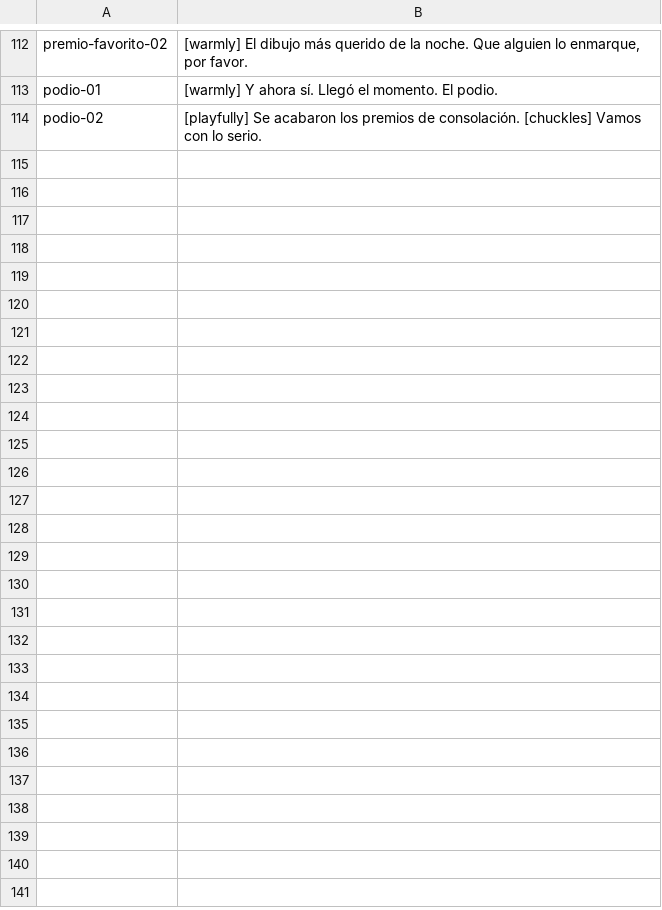
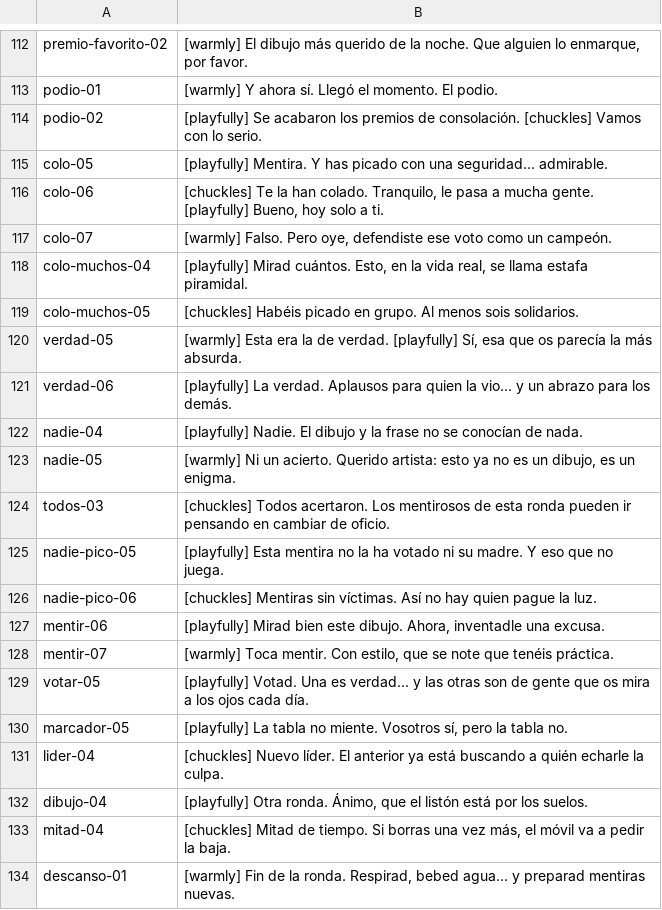
Before and after one commit to dalcrin-wq/Pintafarolas, a TSV file: audio/voz/guion.tsv, drawn as a sheet; only a part is shown, gaps mark what is left out; the diff covers the shown part only; the diff names each change by its address in the sheet, - before the commit and + after, or states it on an @@ line.

```diff
--- a/audio/voz/guion.tsv
+++ b/audio/voz/guion.tsv
+row 115: colo-05 | [playfully] Mentira. Y has picado con una seguridad... admirable.
+row 116: colo-06 | [chuckles] Te la han colado. Tranquilo, le pasa a mucha gente. [playfully] Bueno, hoy solo a ti.
+row 117: colo-07 | [warmly] Falso. Pero oye, defendiste ese voto como un campeón.
+row 118: colo-muchos-04 | [playfully] Mirad cuántos. Esto, en la vida real, se llama estafa piramidal.
+row 119: colo-muchos-05 | [chuckles] Habéis picado en grupo. Al menos sois solidarios.
+row 120: verdad-05 | [warmly] Esta era la de verdad. [playfully] Sí, esa que os parecía la más absurda.
+row 121: verdad-06 | [playfully] La verdad. Aplausos para quien la vio... y un abrazo para los demás.
+row 122: nadie-04 | [playfully] Nadie. El dibujo y la frase no se conocían de nada.
+row 123: nadie-05 | [warmly] Ni un acierto. Querido artista: esto ya no es un dibujo, es un enigma.
+row 124: todos-03 | [chuckles] Todos acertaron. Los mentirosos de esta ronda pueden ir pensando en cambiar de oficio.
+row 125: nadie-pico-05 | [playfully] Esta mentira no la ha votado ni su madre. Y eso que no juega.
+row 126: nadie-pico-06 | [chuckles] Mentiras sin víctimas. Así no hay quien pague la luz.
+row 127: mentir-06 | [playfully] Mirad bien este dibujo. Ahora, inventadle una excusa.
+row 128: mentir-07 | [warmly] Toca mentir. Con estilo, que se note que tenéis práctica.
+row 129: votar-05 | [playfully] Votad. Una es verdad... y las otras son de gente que os mira a los ojos cada día.
+row 130: marcador-05 | [playfully] La tabla no miente. Vosotros sí, pero la tabla no.
+row 131: lider-04 | [chuckles] Nuevo líder. El anterior ya está buscando a quién echarle la culpa.
+row 132: dibujo-04 | [playfully] Otra ronda. Ánimo, que el listón está por los suelos.
+row 133: mitad-04 | [chuckles] Mitad de tiempo. Si borras una vez más, el móvil va a pedir la baja.
+row 134: descanso-01 | [warmly] Fin de la ronda. Respirad, bebed agua... y preparad mentiras nuevas.
```
Also changed, not shown: 15 added rows elsewhere in this file, 35 other files.
